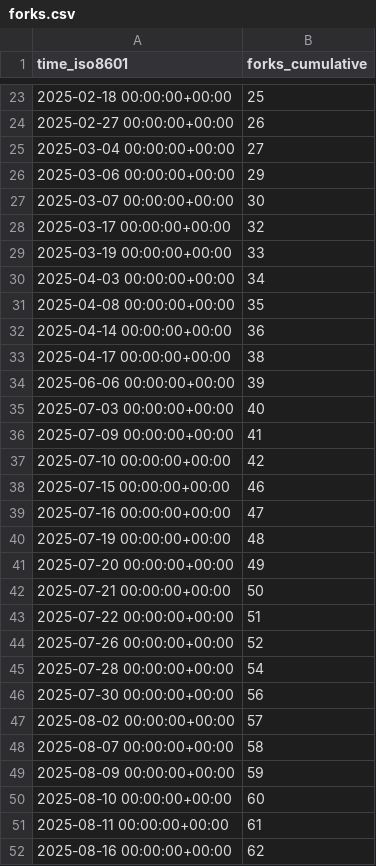
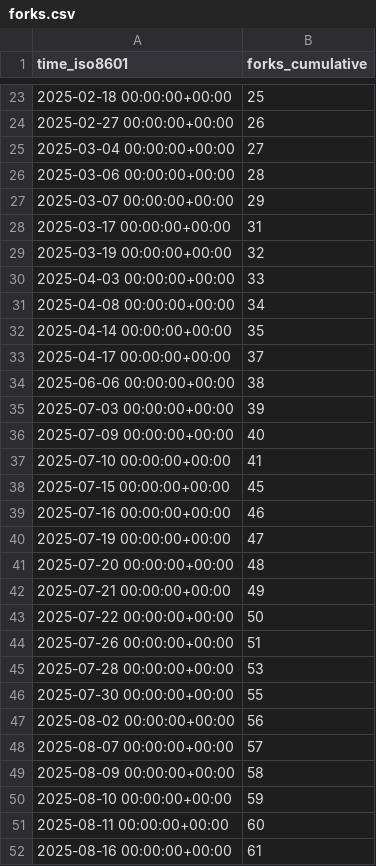
Before and after one commit to dhower-qc/udb-stats, a CSV file: riscv-software-src/riscv-unified-db/ghrs-data/forks.csv, drawn as a sheet; only a part is shown, gaps mark what is left out; the diff covers the shown part only.

```diff
--- a/riscv-software-src/riscv-unified-db/ghrs-data/forks.csv
+++ b/riscv-software-src/riscv-unified-db/ghrs-data/forks.csv
@@ -25,28 +25,28 @@ time_iso8601,forks_cumulative
 2025-03-04 00:00:00+00:00,27
-2025-03-06 00:00:00+00:00,29
-2025-03-07 00:00:00+00:00,30
-2025-03-17 00:00:00+00:00,32
-2025-03-19 00:00:00+00:00,33
-2025-04-03 00:00:00+00:00,34
-2025-04-08 00:00:00+00:00,35
-2025-04-14 00:00:00+00:00,36
-2025-04-17 00:00:00+00:00,38
-2025-06-06 00:00:00+00:00,39
-2025-07-03 00:00:00+00:00,40
-2025-07-09 00:00:00+00:00,41
-2025-07-10 00:00:00+00:00,42
-2025-07-15 00:00:00+00:00,46
-2025-07-16 00:00:00+00:00,47
-2025-07-19 00:00:00+00:00,48
-2025-07-20 00:00:00+00:00,49
-2025-07-21 00:00:00+00:00,50
-2025-07-22 00:00:00+00:00,51
-2025-07-26 00:00:00+00:00,52
-2025-07-28 00:00:00+00:00,54
-2025-07-30 00:00:00+00:00,56
-2025-08-02 00:00:00+00:00,57
-2025-08-07 00:00:00+00:00,58
-2025-08-09 00:00:00+00:00,59
-2025-08-10 00:00:00+00:00,60
-2025-08-11 00:00:00+00:00,61
-2025-08-16 00:00:00+00:00,62
+2025-03-06 00:00:00+00:00,28
+2025-03-07 00:00:00+00:00,29
+2025-03-17 00:00:00+00:00,31
+2025-03-19 00:00:00+00:00,32
+2025-04-03 00:00:00+00:00,33
+2025-04-08 00:00:00+00:00,34
+2025-04-14 00:00:00+00:00,35
+2025-04-17 00:00:00+00:00,37
+2025-06-06 00:00:00+00:00,38
+2025-07-03 00:00:00+00:00,39
+2025-07-09 00:00:00+00:00,40
+2025-07-10 00:00:00+00:00,41
+2025-07-15 00:00:00+00:00,45
+2025-07-16 00:00:00+00:00,46
+2025-07-19 00:00:00+00:00,47
+2025-07-20 00:00:00+00:00,48
+2025-07-21 00:00:00+00:00,49
+2025-07-22 00:00:00+00:00,50
+2025-07-26 00:00:00+00:00,51
+2025-07-28 00:00:00+00:00,53
+2025-07-30 00:00:00+00:00,55
+2025-08-02 00:00:00+00:00,56
+2025-08-07 00:00:00+00:00,57
+2025-08-09 00:00:00+00:00,58
+2025-08-10 00:00:00+00:00,59
+2025-08-11 00:00:00+00:00,60
+2025-08-16 00:00:00+00:00,61
```
Also changed, not shown: 1 added row and 13 edited cells elsewhere in this file.
